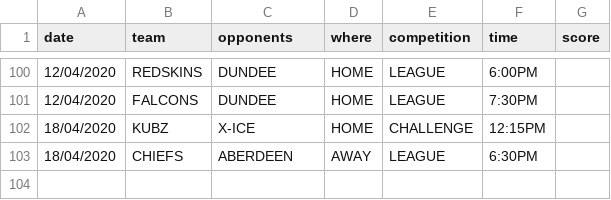
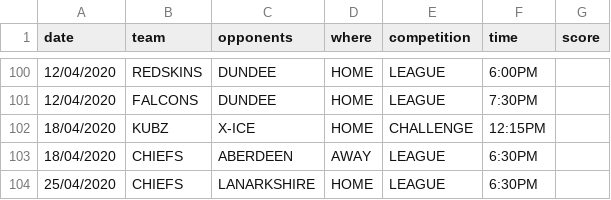
Before and after one commit to neilkeddie/Kirkcaldy-Ice-Hockey-Club, a CSV file: public/data/HockeyFixtures.csv, drawn as a sheet; only a part is shown, gaps mark what is left out.

```diff
--- a/public/data/HockeyFixtures.csv
+++ b/public/data/HockeyFixtures.csv
@@ -103 +103,2 @@
 "18/04/2020","CHIEFS","ABERDEEN","AWAY","LEAGUE","6:30PM",""
+"25/04/2020","CHIEFS","LANARKSHIRE","HOME","LEAGUE","6:30PM",""
```
